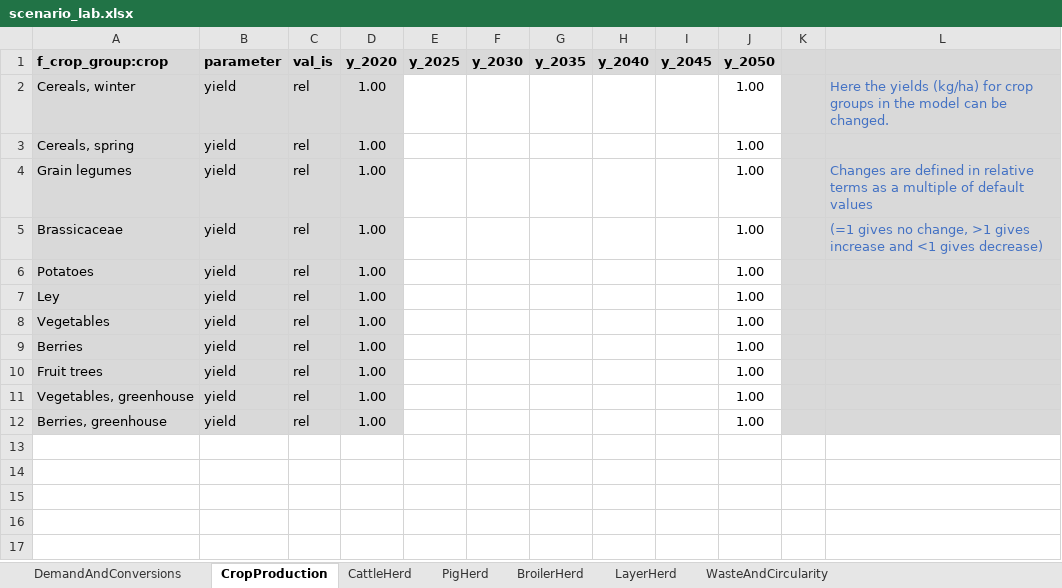
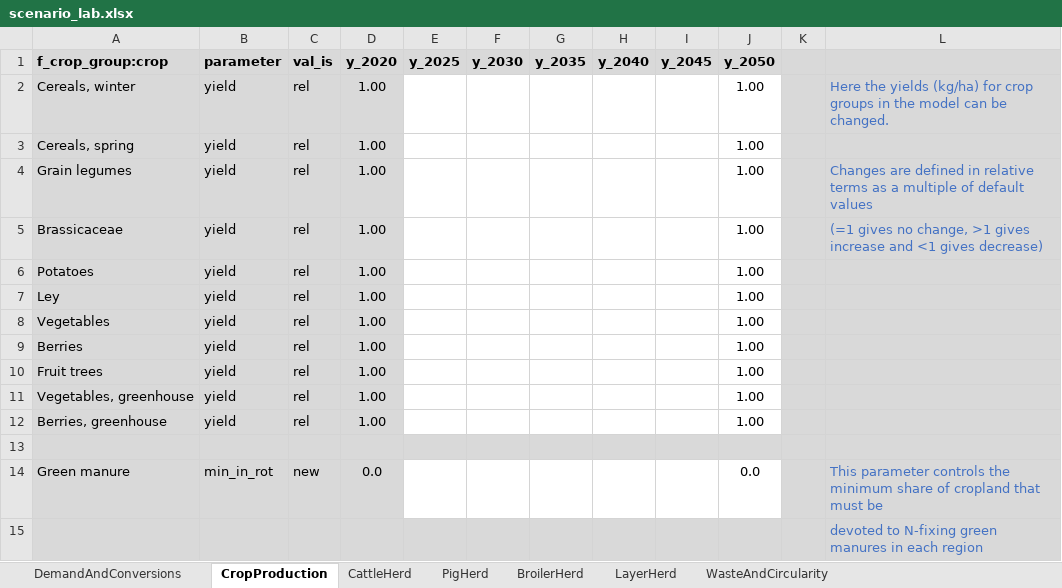
Before and after one commit to karlssonjo/CIBUSmod-PhD-course-lab, an Excel workbook: scenario_lab.xlsx, sheet CropProduction, drawn as a sheet; values as stored, in another font and other column widths than the file's, no borders; the diff names each change by its address in the sheet, - before the commit and + after, or states it on an @@ line.

Commit message:
Added min_in_rot parameter for Green manure

```diff
--- a/scenario_lab.xlsx (sheet CropProduction)
+++ b/scenario_lab.xlsx (sheet CropProduction)
+row 13: (empty)
+row 14: Green manure | min_in_rot | new | 0.0 |  |  |  |  |  | 0.0 |  | This parameter controls the minimum share of cropland that must be
+row 15:  |  |  |  |  |  |  |  |  |  |  | devoted to N-fixing green manures in each region
```
